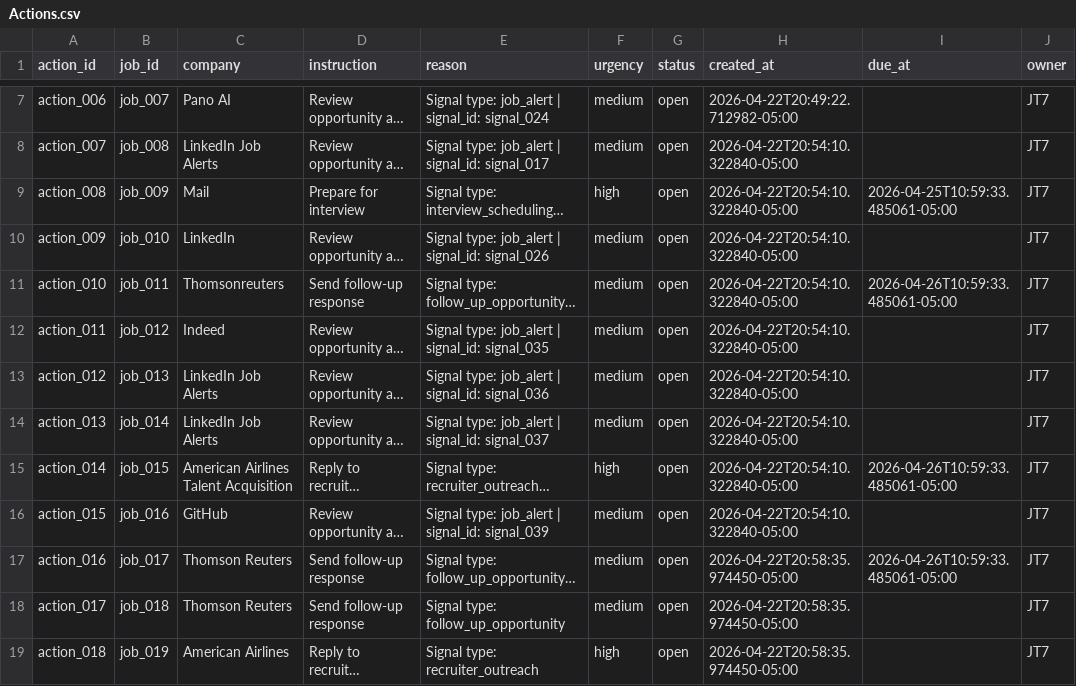
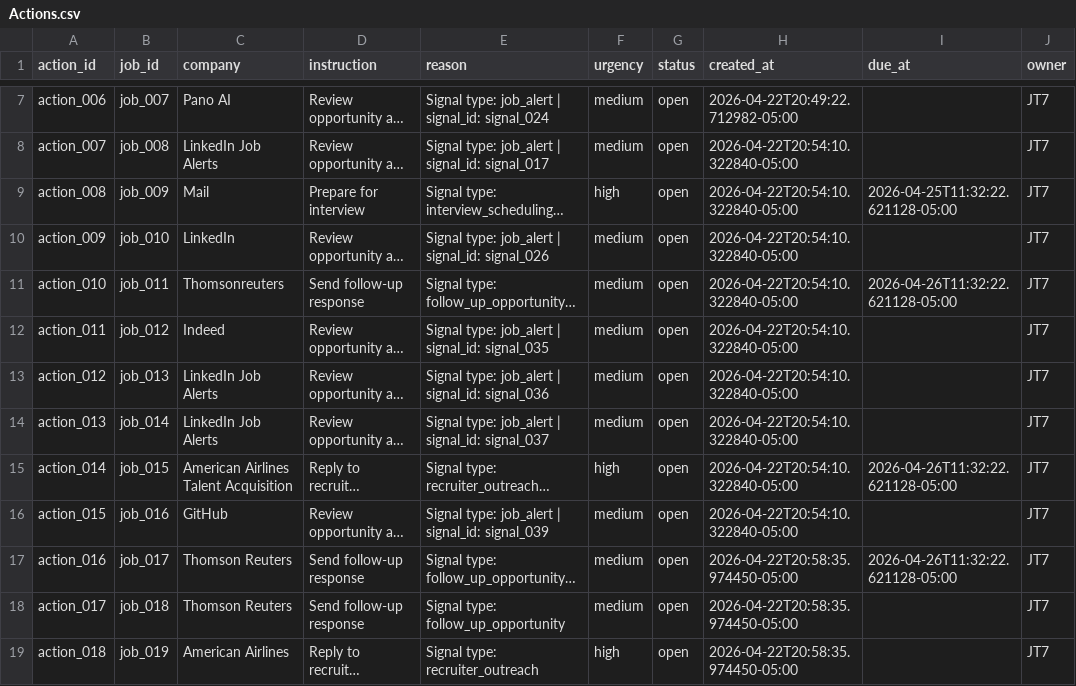
Before and after one commit to jonathonthomason/jt7-2, a CSV file: job-search-ui/data_mirror/Actions.csv, drawn as a sheet; only a part is shown, gaps mark what is left out; long unchanged cells end in …; the diff names each change by its address in the sheet, - before the commit and + after, or states it on an @@ line.

```diff
--- a/job-search-ui/data_mirror/Actions.csv
+++ b/job-search-ui/data_mirror/Actions.csv
-I9 (due_at): 2026-04-25T10:59:33.485061-05:00
+I9 (due_at): 2026-04-25T11:32:22.621128-05:00
-I11 (due_at): 2026-04-26T10:59:33.485061-05:00
+I11 (due_at): 2026-04-26T11:32:22.621128-05:00
-I15 (due_at): 2026-04-26T10:59:33.485061-05:00
+I15 (due_at): 2026-04-26T11:32:22.621128-05:00
-I17 (due_at): 2026-04-26T10:59:33.485061-05:00
+I17 (due_at): 2026-04-26T11:32:22.621128-05:00
```
Also changed, not shown: job-search-ui/data_mirror/TaskRuns.csv, 4 other files.
